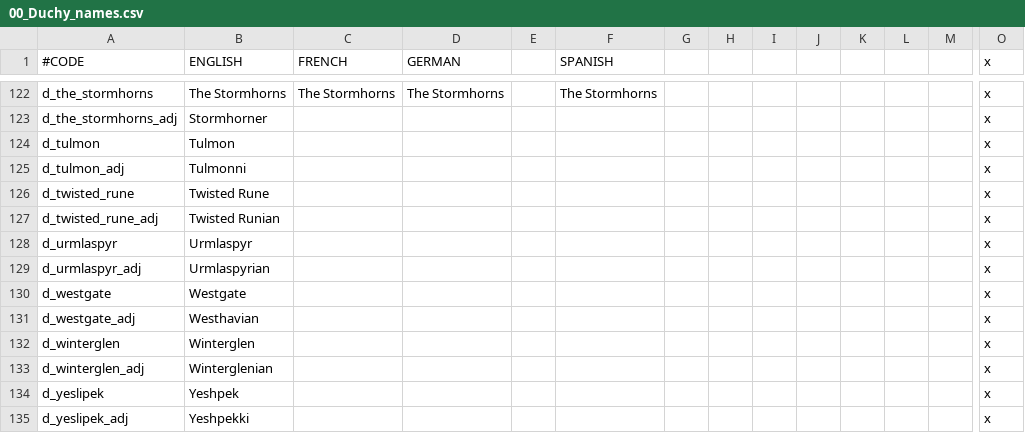
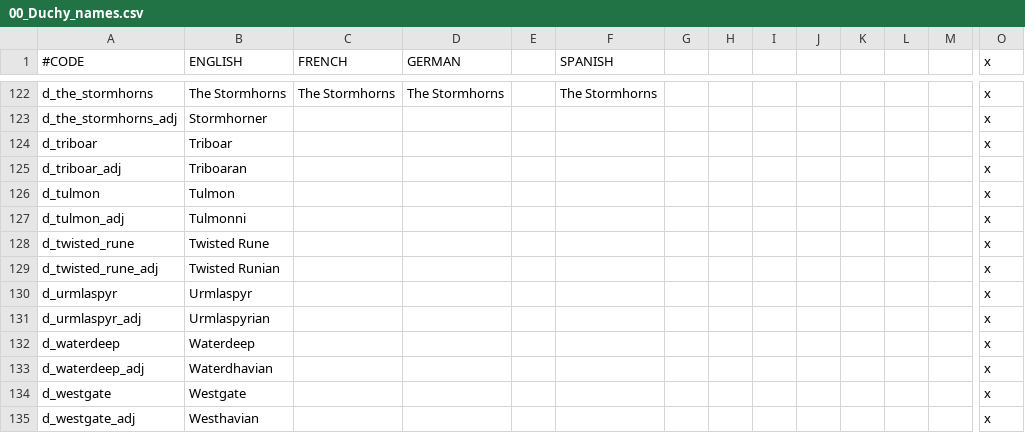
Before and after one commit to chriscohen/ck2-forgottenkings, a CSV file: ForgottenRealms/localisation/00_Duchy_names.csv, drawn as a sheet; only a part is shown, gaps mark what is left out; the shorter side is filled out with more unchanged rows; rows hold the shown columns only; the diff names each change by its address in the sheet, - before the commit and + after, or states it on an @@ line.

```diff
--- a/ForgottenRealms/localisation/00_Duchy_names.csv
+++ b/ForgottenRealms/localisation/00_Duchy_names.csv
+row 124: d_triboar | Triboar |  |  |  |  |  |  |  |  |  |  |  | x
+row 125: d_triboar_adj | Triboaran |  |  |  |  |  |  |  |  |  |  |  | x
+row 132: d_waterdeep | Waterdeep |  |  |  |  |  |  |  |  |  |  |  | x
+row 133: d_waterdeep_adj | Waterdhavian |  |  |  |  |  |  |  |  |  |  |  | x
```
Also changed, not shown: ForgottenRealms/localisation/00_Barony_names.csv, ForgottenRealms/localisation/00_County_names.csv, 15 other files.
